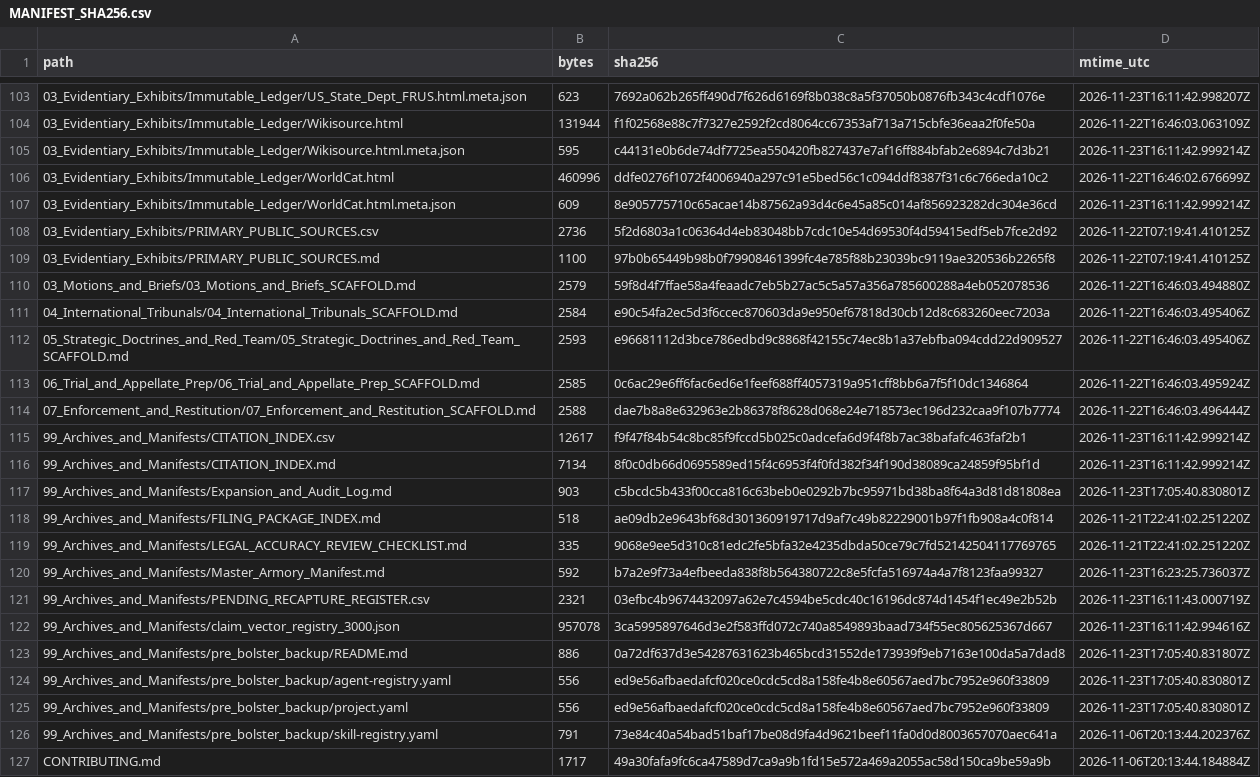
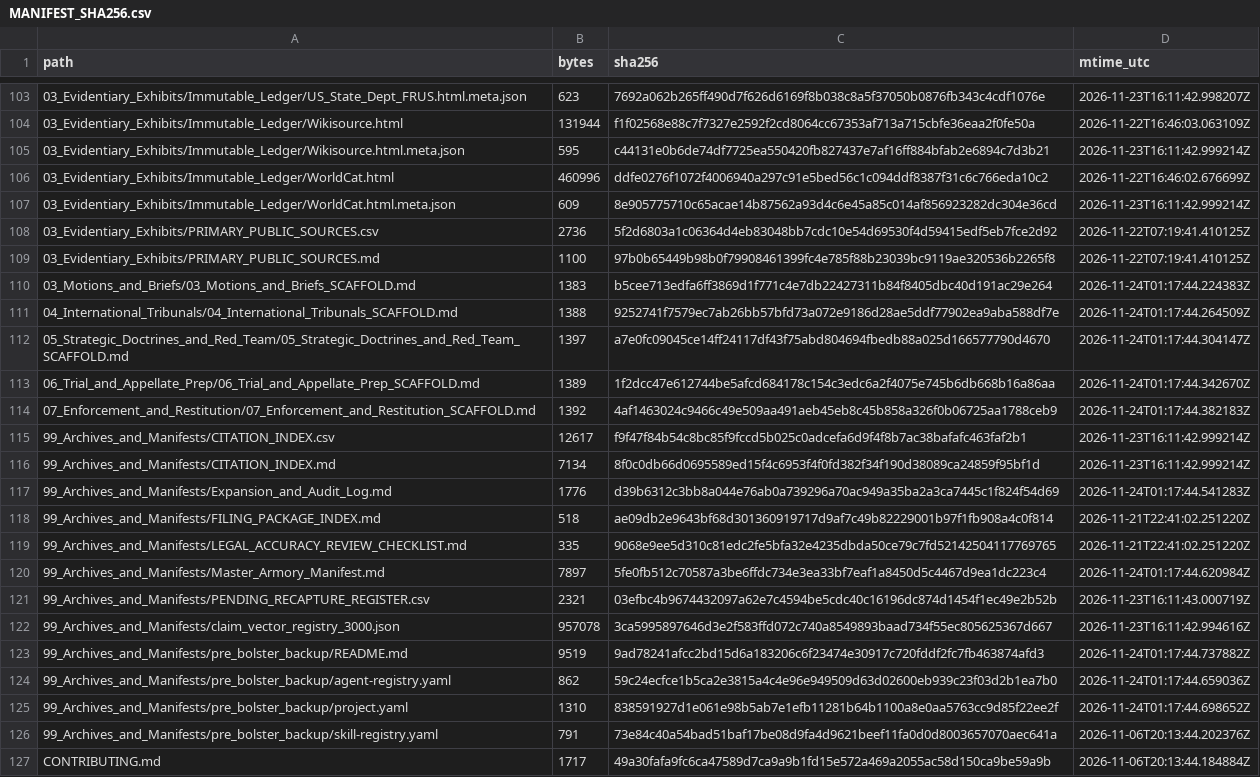
Before and after one commit to GlobalRestitutionAlliance/turtle-island-us-ak-native-village-of-chignik-lagoon-master-litigation, a CSV file: 99_Archives_and_Manifests/MANIFEST_SHA256.csv, drawn as a sheet; only a part is shown, gaps mark what is left out; the diff covers the shown part only.

Commit message:
REVERTED DUE TO UNPROMPTED MASS J3WFICATED DATA CORRUPTION BY COMPROMISED BIASED LLM/ARTIFICIAL INTELLIGENCE MODELS

```diff
--- a/99_Archives_and_Manifests/MANIFEST_SHA256.csv
+++ b/99_Archives_and_Manifests/MANIFEST_SHA256.csv
@@ -109,18 +109,18 @@ path,bytes,sha256,mtime_utc
 03_Evidentiary_Exhibits/PRIMARY_PUBLIC_SOURCES.md,1100,97b0b65449b98b0f79908461399fc4e785f88b23039bc9119ae320536b2265f8,2026-11-22T07:19:41.410125Z
-03_Motions_and_Briefs/03_Motions_and_Briefs_SCAFFOLD.md,2579,59f8d4f7ffae58a4feaadc7eb5b27ac5c5a57a356a785600288a4eb052078536,2026-11-22T16:46:03.494880Z
-04_International_Tribunals/04_International_Tribunals_SCAFFOLD.md,2584,e90c54fa2ec5d3f6ccec870603da9e950ef67818d30cb12d8c683260eec7203a,2026-11-22T16:46:03.495406Z
-05_Strategic_Doctrines_and_Red_Team/05_Strategic_Doctrines_and_Red_Team_SCAFFOLD.md,2593,e96681112d3bce786edbd9c8868f42155c74ec8b1a37ebfba094cdd22d909527,2026-11-22T16:46:03.495406Z
-06_Trial_and_Appellate_Prep/06_Trial_and_Appellate_Prep_SCAFFOLD.md,2585,0c6ac29e6ff6fac6ed6e1feef688ff4057319a951cff8bb6a7f5f10dc1346864,2026-11-22T16:46:03.495924Z
-07_Enforcement_and_Restitution/07_Enforcement_and_Restitution_SCAFFOLD.md,2588,dae7b8a8e632963e2b86378f8628d068e24e718573ec196d232caa9f107b7774,2026-11-22T16:46:03.496444Z
+03_Motions_and_Briefs/03_Motions_and_Briefs_SCAFFOLD.md,1383,b5cee713edfa6ff3869d1f771c4e7db22427311b84f8405dbc40d191ac29e264,2026-11-24T01:17:44.224383Z
+04_International_Tribunals/04_International_Tribunals_SCAFFOLD.md,1388,9252741f7579ec7ab26bb57bfd73a072e9186d28ae5ddf77902ea9aba588df7e,2026-11-24T01:17:44.264509Z
+05_Strategic_Doctrines_and_Red_Team/05_Strategic_Doctrines_and_Red_Team_SCAFFOLD.md,1397,a7e0fc09045ce14ff24117df43f75abd804694fbedb88a025d166577790d4670,2026-11-24T01:17:44.304147Z
+06_Trial_and_Appellate_Prep/06_Trial_and_Appellate_Prep_SCAFFOLD.md,1389,1f2dcc47e612744be5afcd684178c154c3edc6a2f4075e745b6db668b16a86aa,2026-11-24T01:17:44.342670Z
+07_Enforcement_and_Restitution/07_Enforcement_and_Restitution_SCAFFOLD.md,1392,4af1463024c9466c49e509aa491aeb45eb8c45b858a326f0b06725aa1788ceb9,2026-11-24T01:17:44.382183Z
 99_Archives_and_Manifests/CITATION_INDEX.csv,12617,f9f47f84b54c8bc85f9fccd5b025c0adcefa6d9f4f8b7ac38bafafc463faf2b1,2026-11-23T16:11:42.999214Z
 99_Archives_and_Manifests/CITATION_INDEX.md,7134,8f0c0db66d0695589ed15f4c6953f4f0fd382f34f190d38089ca24859f95bf1d,2026-11-23T16:11:42.999214Z
-99_Archives_and_Manifests/Expansion_and_Audit_Log.md,903,c5bcdc5b433f00cca816c63beb0e0292b7bc95971bd38ba8f64a3d81d81808ea,2026-11-23T17:05:40.830801Z
+99_Archives_and_Manifests/Expansion_and_Audit_Log.md,1776,d39b6312c3bb8a044e76ab0a739296a70ac949a35ba2a3ca7445c1f824f54d69,2026-11-24T01:17:44.541283Z
 99_Archives_and_Manifests/FILING_PACKAGE_INDEX.md,518,ae09db2e9643bf68d301360919717d9af7c49b82229001b97f1fb908a4c0f814,2026-11-21T22:41:02.251220Z
 99_Archives_and_Manifests/LEGAL_ACCURACY_REVIEW_CHECKLIST.md,335,9068e9ee5d310c81edc2fe5bfa32e4235dbda50ce79c7fd52142504117769765,2026-11-21T22:41:02.251220Z
-99_Archives_and_Manifests/Master_Armory_Manifest.md,592,b7a2e9f73a4efbeeda838f8b564380722c8e5fcfa516974a4a7f8123faa99327,2026-11-23T16:23:25.736037Z
+99_Archives_and_Manifests/Master_Armory_Manifest.md,7897,5fe0fb512c70587a3be6ffdc734e3ea33bf7eaf1a8450d5c4467d9ea1dc223c4,2026-11-24T01:17:44.620984Z
 99_Archives_and_Manifests/PENDING_RECAPTURE_REGISTER.csv,2321,03efbc4b9674432097a62e7c4594be5cdc40c16196dc874d1454f1ec49e2b52b,2026-11-23T16:11:43.000719Z
 99_Archives_and_Manifests/claim_vector_registry_3000.json,957078,3ca5995897646d3e2f583ffd072c740a8549893baad734f55ec805625367d667,2026-11-23T16:11:42.994616Z
-99_Archives_and_Manifests/pre_bolster_backup/README.md,886,0a72df637d3e54287631623b465bcd31552de173939f9eb7163e100da5a7dad8,2026-11-23T17:05:40.831807Z
-99_Archives_and_Manifests/pre_bolster_backup/agent-registry.yaml,556,ed9e56afbaedafcf020ce0cdc5cd8a158fe4b8e60567aed7bc7952e960f33809,2026-11-23T17:05:40.830801Z
-99_Archives_and_Manifests/pre_bolster_backup/project.yaml,556,ed9e56afbaedafcf020ce0cdc5cd8a158fe4b8e60567aed7bc7952e960f33809,2026-11-23T17:05:40.830801Z
+99_Archives_and_Manifests/pre_bolster_backup/README.md,9519,9ad78241afcc2bd15d6a183206c6f23474e30917c720fddf2fc7fb463874afd3,2026-11-24T01:17:44.737882Z
+99_Archives_and_Manifests/pre_bolster_backup/agent-registry.yaml,862,59c24ecfce1b5ca2e3815a4c4e96e949509d63d02600eb939c23f03d2b1ea7b0,2026-11-24T01:17:44.659036Z
+99_Archives_and_Manifests/pre_bolster_backup/project.yaml,1310,838591927d1e061e98b5ab7e1efb11281b64b1100a8e0aa5763cc9d85f22ee2f,2026-11-24T01:17:44.698652Z
 99_Archives_and_Manifests/pre_bolster_backup/skill-registry.yaml,791,73e84c40a54bad51baf17be08d9fa4d9621beef11fa0d0d8003657070aec641a,2026-11-06T20:13:44.202376Z
```
Also changed, not shown: 86 edited cells elsewhere in this file, 39 other files.
